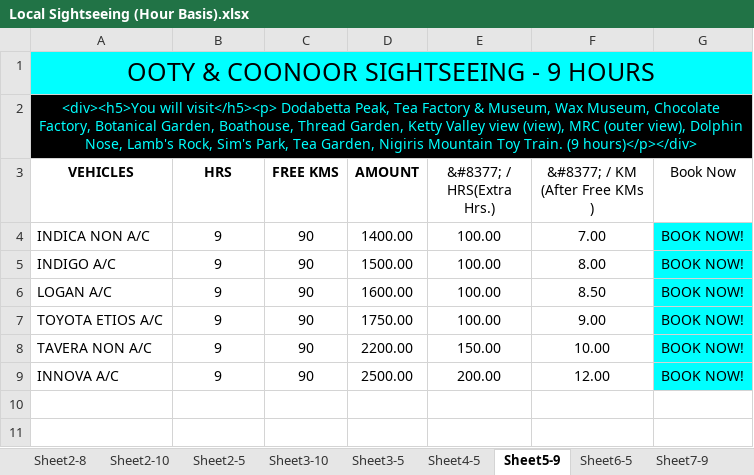
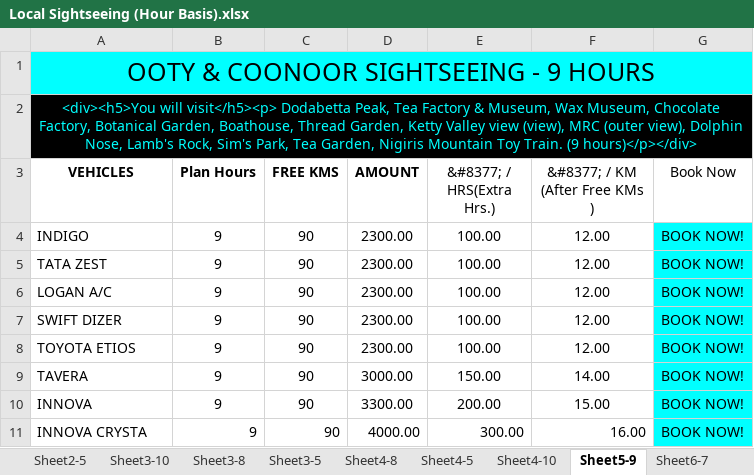
Before and after one commit to candystoregame/ootytaxi, an Excel workbook: assets/dataFiles/Local Sightseeing (Hour Basis).xlsx, sheet Sheet5-9, drawn as a sheet; values as stored, in another font and other column widths than the file's, no borders; addresses are those after the commit; the diff names each change by its address in the sheet, - before the commit and + after, or states it on an @@ line.

```diff
--- a/assets/dataFiles/Local Sightseeing (Hour Basis).xlsx (sheet Sheet5-9)
+++ b/assets/dataFiles/Local Sightseeing (Hour Basis).xlsx (sheet Sheet5-9)
-sheet tab: Sheet6-5
+sheet tab: Sheet6-7
+sheet tab: Sheet3-8
+sheet tab: Sheet4-8
+sheet tab: Sheet4-10
-B3: HRS
+B3: Plan Hours
-A4 (VEHICLES): INDICA NON A/C
+A4 (VEHICLES): INDIGO
-D4 (AMOUNT): 1400.00
+D4 (AMOUNT): 2300.00
-F4 (&#8377; / KM (After Free KMs )): 7.00
+F4 (&#8377; / KM (After Free KMs )): 12.00
-A5 (VEHICLES): INDIGO A/C
+A5 (VEHICLES): TATA ZEST
-D5 (AMOUNT): 1500.00
+D5 (AMOUNT): 2300.00
-F5 (&#8377; / KM (After Free KMs )): 8.00
+F5 (&#8377; / KM (After Free KMs )): 12.00
-D6 (AMOUNT): 1600.00
+D6 (AMOUNT): 2300.00
-F6 (&#8377; / KM (After Free KMs )): 8.50
+F6 (&#8377; / KM (After Free KMs )): 12.00
+row 7: SWIFT DIZER | 9 | 90 | 2300.00 | 100.00 | 12.00 | BOOK NOW!
-A8 (VEHICLES): TOYOTA ETIOS A/C
+A8 (VEHICLES): TOYOTA ETIOS
-D8 (AMOUNT): 1750.00
+D8 (AMOUNT): 2300.00
-F8 (&#8377; / KM (After Free KMs )): 9.00
+F8 (&#8377; / KM (After Free KMs )): 12.00
-A9 (VEHICLES): TAVERA NON A/C
+A9 (VEHICLES): TAVERA
-D9 (AMOUNT): 2200.00
+D9 (AMOUNT): 3000.00
-F9 (&#8377; / KM (After Free KMs )): 10.00
+F9 (&#8377; / KM (After Free KMs )): 14.00
-A10 (VEHICLES): INNOVA A/C
+A10 (VEHICLES): INNOVA
-D10 (AMOUNT): 2500.00
+D10 (AMOUNT): 3300.00
-F10 (&#8377; / KM (After Free KMs )): 12.00
+F10 (&#8377; / KM (After Free KMs )): 15.00
+row 11: INNOVA CRYSTA | 9 | 90 | 4000.00 | 300.00 | 16.00 | BOOK NOW!
```
Also changed, not shown: sheet Sheet6-7, sheet Sheet11-9, sheet Sheet3-10, sheet Sheet2-8, sheet Sheet2-10, sheet Sheet7-10, 7 more sheets, other sheet tabs, assets/dataFiles/Dropping Duty (Fixed).xlsx, assets/dataFiles/Five Days Tour Packages.xlsx, 36 other files.
